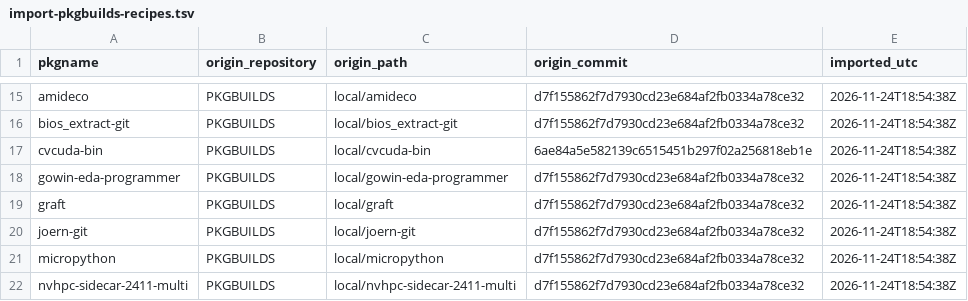
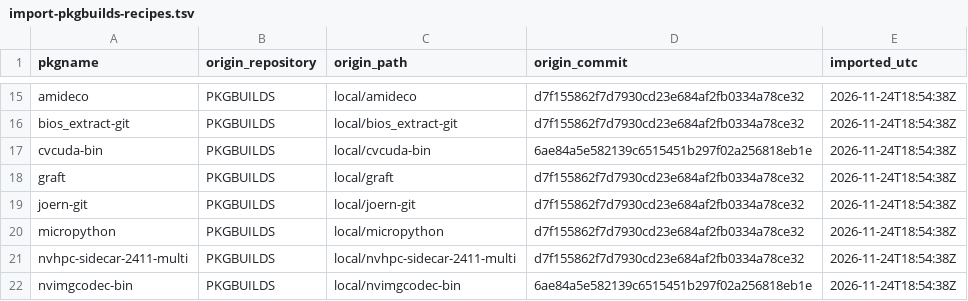
Before and after one commit to Oichkatzelesfrettschen/gororoba-pkgbuilds, a TSV file: provenance/import-pkgbuilds-recipes.tsv, drawn as a sheet; only a part is shown, gaps mark what is left out; the shorter side is filled out with more unchanged rows; the diff names each change by its address in the sheet, - before the commit and + after, or states it on an @@ line.

Commit message:
recipes: drop duplicate gowin-eda-programmer recipe
The gowin-eda split package already provides the programmer, so the standalone recipe defined the same files twice. The directory and its provenance row are removed; the gowin-eda recipe remains the single source.

```diff
--- a/provenance/import-pkgbuilds-recipes.tsv
+++ b/provenance/import-pkgbuilds-recipes.tsv
-row 18: gowin-eda-programmer | PKGBUILDS | local/gowin-eda-programmer | d7f155862f7d7930cd23e684af2fb0334a78ce32 | 2026-11-24T18:54:38Z
```
Also changed, not shown: 8 other files.
